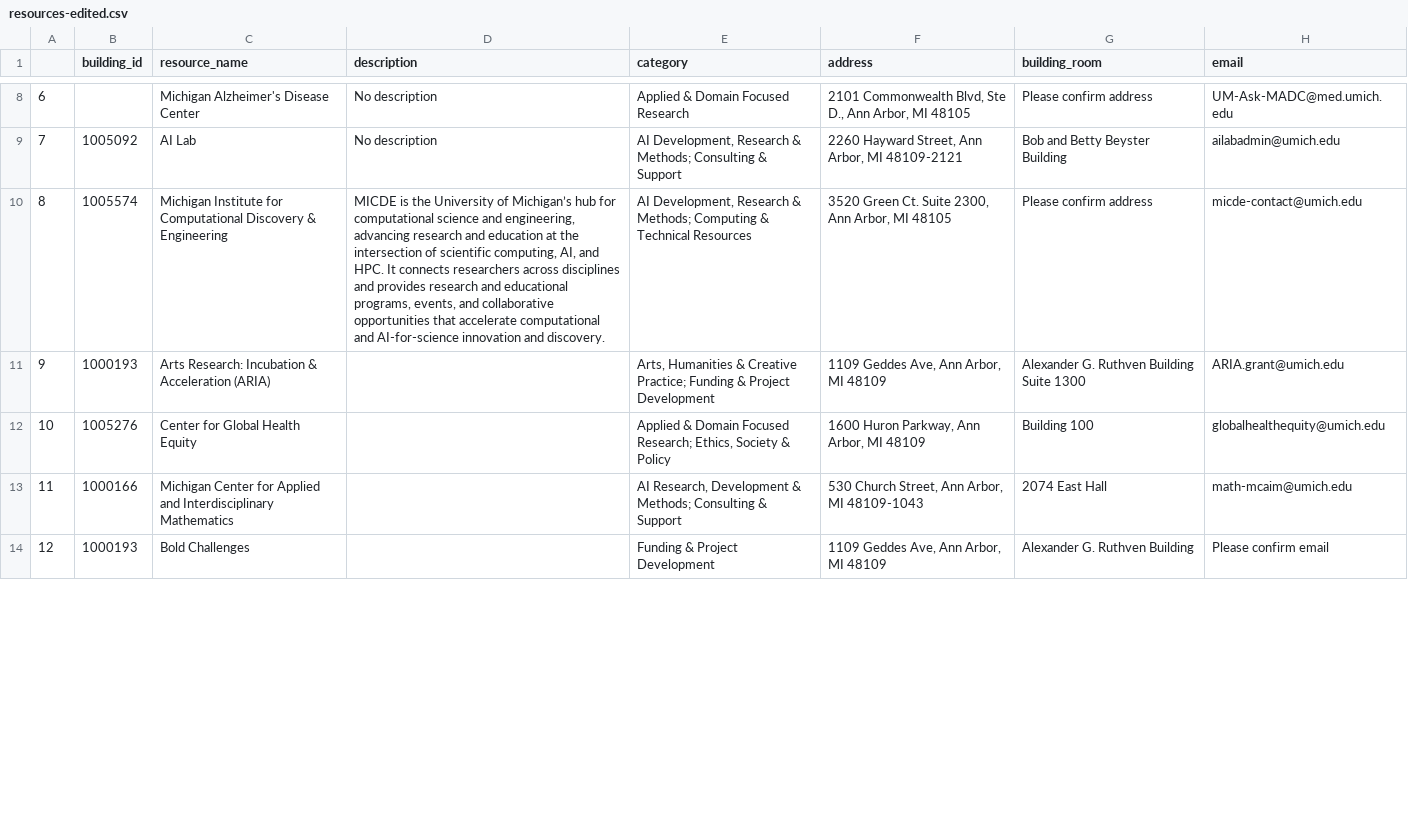
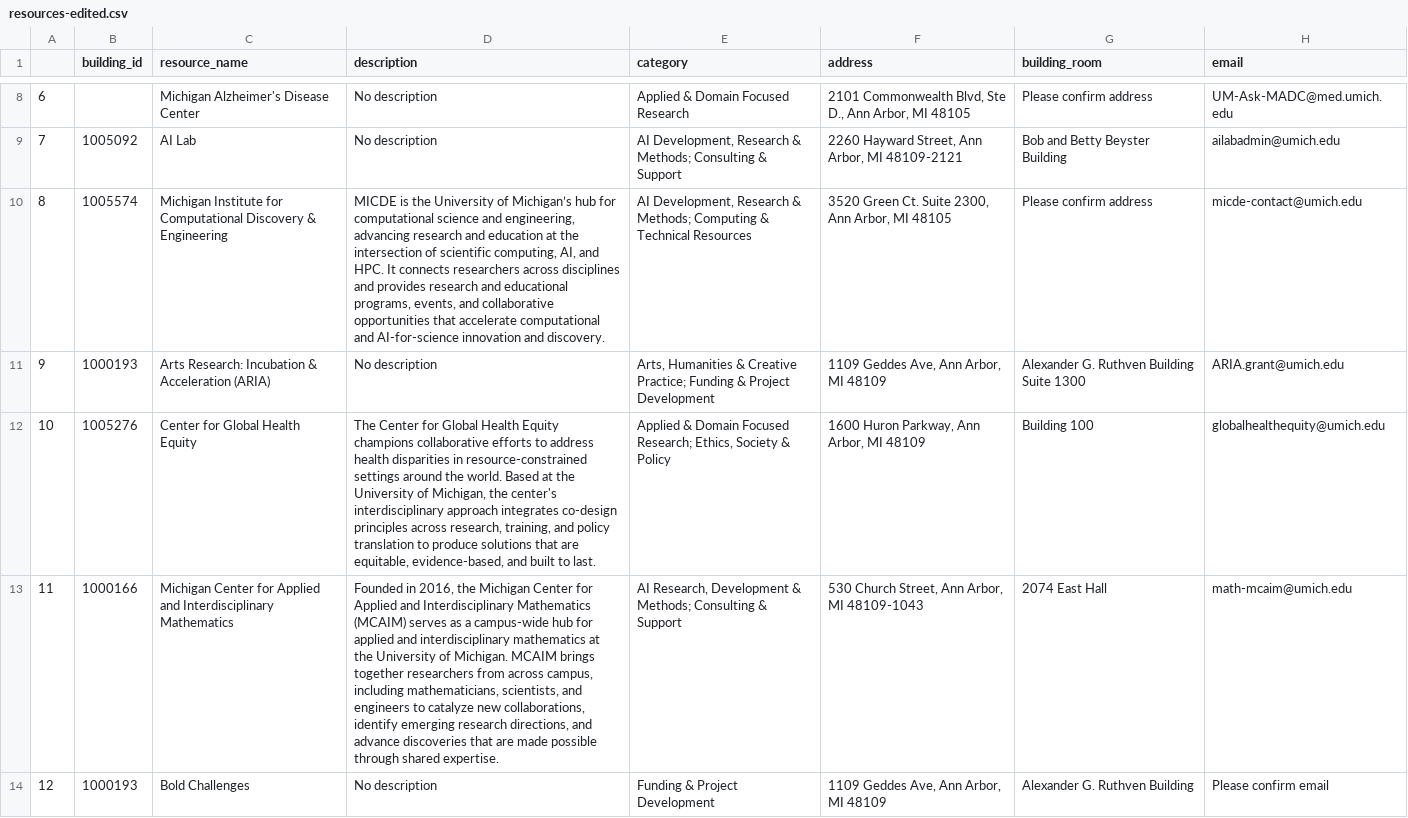
Before and after one commit to puspitakaban/UM-AI-resource-map, a CSV file: map-data/resources-edited.csv, drawn as a sheet; only a part is shown, gaps mark what is left out; the diff covers the shown part only; the diff names each change by its address in the sheet, - before the commit and + after, or states it on an @@ line.

Commit message:
Finished descriptions
Updated descriptions and added new resources for various centers and institutes.

```diff
--- a/map-data/resources-edited.csv
+++ b/map-data/resources-edited.csv
-D11 (description): (empty)
+D11 (description): No description
-D12 (description): (empty)
+D12 (description): The Center for Global Health Equity champions collaborative efforts to address health disparities in resource-constrained settings around the world. Based at the University of Michigan, the center's interdisciplinary approach integrates co-design principles across research, training, and policy translation to produce solutions that are equitable, evidence-based, and built to last.
-D13 (description): (empty)
+D13 (description): Founded in 2016, the Michigan Center for Applied and Interdisciplinary Mathematics (MCAIM) serves as a campus-wide hub for applied and interdisciplinary mathematics at the University of Michigan. MCAIM brings together researchers from across campus, including mathematicians, scientists, and engineers to catalyze new collaborations, identify emerging research directions, and advance discoveries that are made possible through shared expertise.
-D14 (description): (empty)
+D14 (description): No description
```
Also changed, not shown: 9 edited cells elsewhere in this file.
